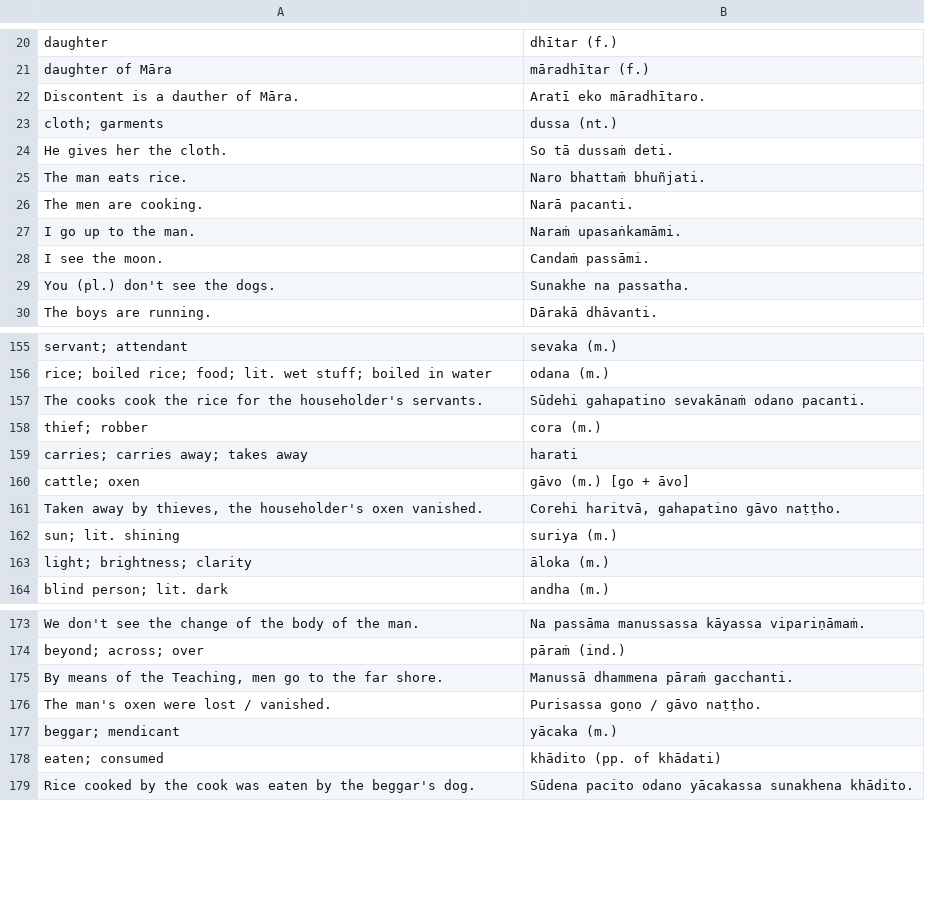
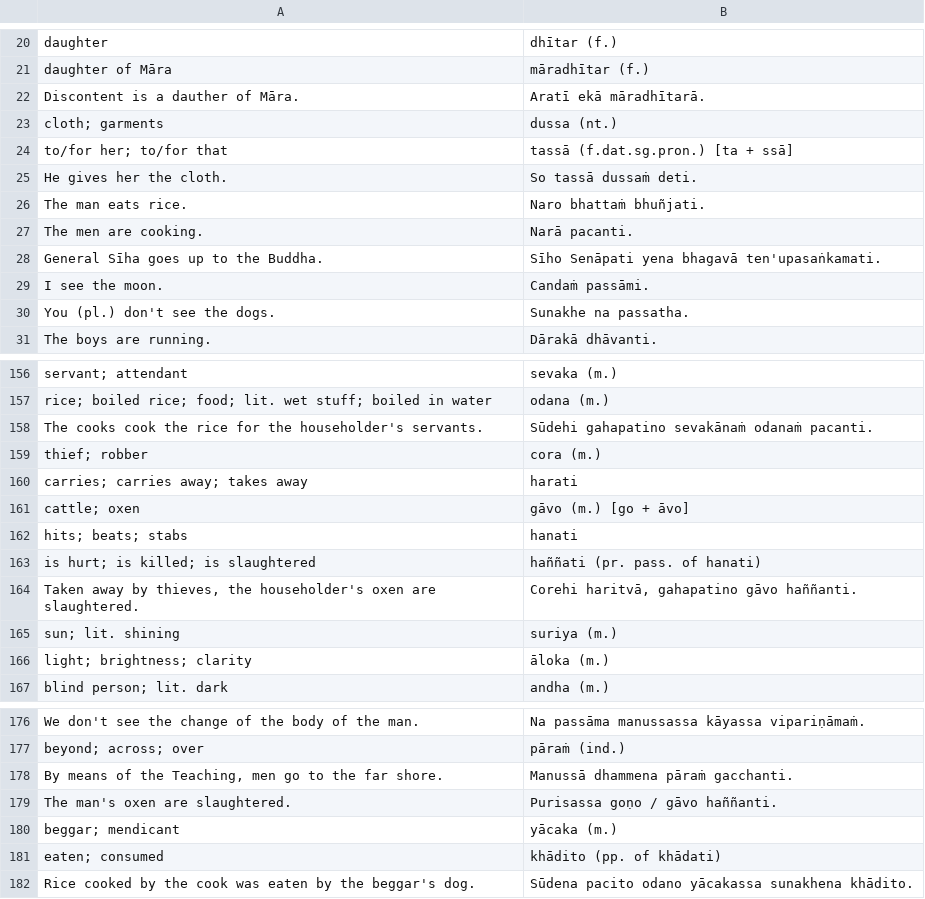
Before and after one commit to vinaya-class/vinaya-class.github.io, a TSV file: tex/vinaya-class-questions/vocabulary/exported/lesson-2-vocab.tsv, drawn as a sheet; only a part is shown, gaps mark what is left out.

Commit message:
upd pali lessons

```diff
--- a/tex/vinaya-class-questions/vocabulary/exported/lesson-2-vocab.tsv
+++ b/tex/vinaya-class-questions/vocabulary/exported/lesson-2-vocab.tsv
@@ -21,8 +21,9 @@ daughter	dhītar (f.)
 daughter of Māra	māradhītar (f.)
-Discontent is a dauther of Māra.	Aratī eko māradhītaro.
+Discontent is a dauther of Māra.	Aratī ekā māradhītarā.
 cloth; garments	dussa (nt.)
-He gives her the cloth.	So tā dussaṁ deti.
+to/for her; to/for that	tassā (f.dat.sg.pron.) [ta + ssā]
+He gives her the cloth.	So tassā dussaṁ deti.
 The man eats rice.	Naro bhattaṁ bhuñjati.
 The men are cooking.	Narā pacanti.
-I go up to the man.	Naraṁ upasaṅkamāmi.
+General Sīha goes up to the Buddha.	Sīho Senāpati yena bhagavā ten'upasaṅkamati.
 I see the moon.	Candaṁ passāmi.
@@ -156,3 +157,3 @@ servant; attendant	sevaka (m.)
 rice; boiled rice; food; lit. wet stuff; boiled in water	odana (m.)
-The cooks cook the rice for the householder's servants.	Sūdehi gahapatino sevakānaṁ odano pacanti.
+The cooks cook the rice for the householder's servants.	Sūdehi gahapatino sevakānaṁ odanaṁ pacanti.
 thief; robber	cora (m.)
@@ -160,3 +161,5 @@ carries; carries away; takes away	harati
 cattle; oxen	gāvo (m.) [go + āvo]
-Taken away by thieves, the householder's oxen vanished.	Corehi haritvā, gahapatino gāvo naṭṭho.
+hits; beats; stabs	hanati
+is hurt; is killed; is slaughtered	haññati (pr. pass. of hanati)
+Taken away by thieves, the householder's oxen are slaughtered.	Corehi haritvā, gahapatino gāvo haññanti.
 sun; lit. shining	suriya (m.)
@@ -175,3 +178,3 @@ beyond; across; over	pāraṁ (ind.)
 By means of the Teaching, men go to the far shore.	Manussā dhammena pāraṁ gacchanti.
-The man's oxen were lost / vanished.	Purisassa goṇo / gāvo naṭṭho.
+The man's oxen are slaughtered.	Purisassa goṇo / gāvo haññanti.
 beggar; mendicant	yācaka (m.)
```
Also changed, not shown: tex/vinaya-class-questions/vocabulary/exported/lesson-1-vocab.tsv, 10 other files.
